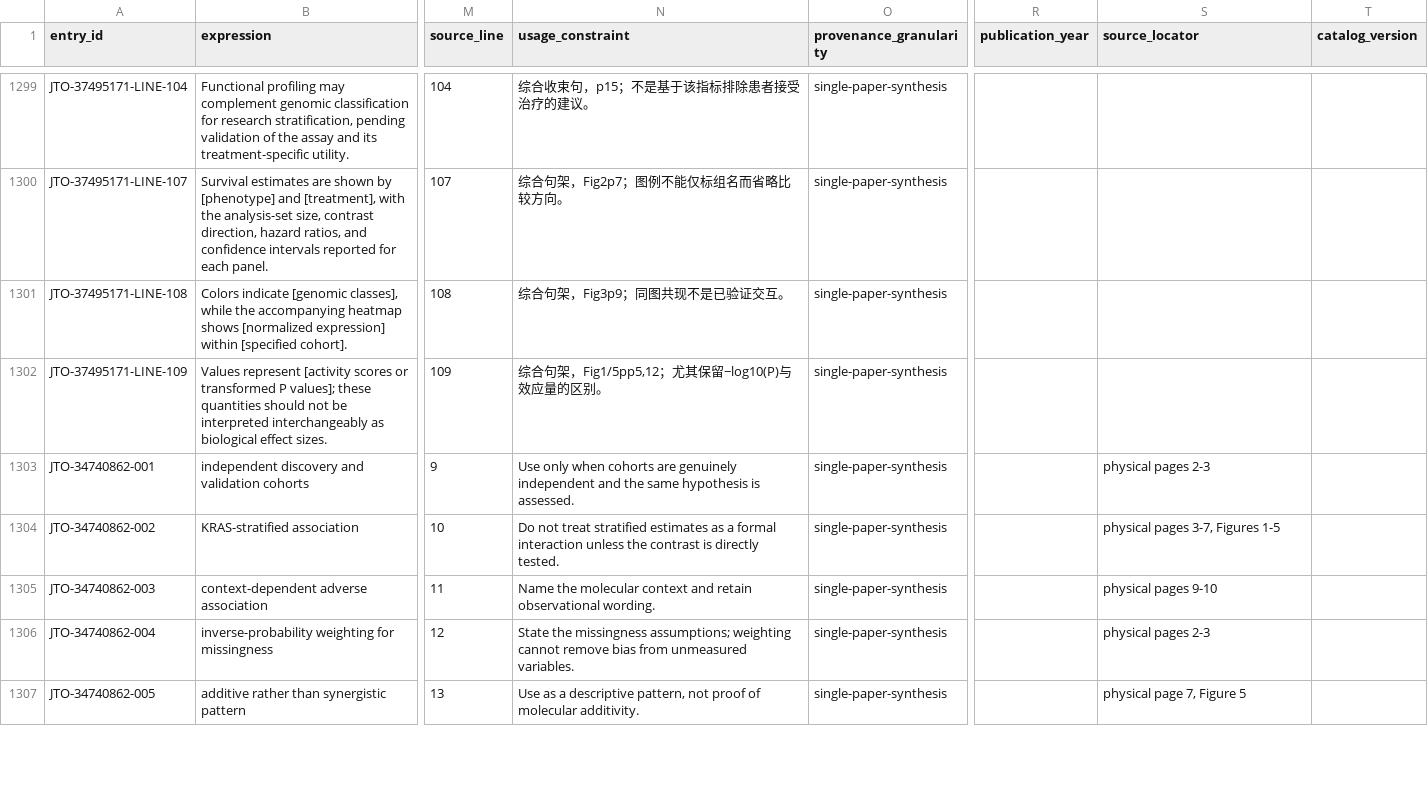
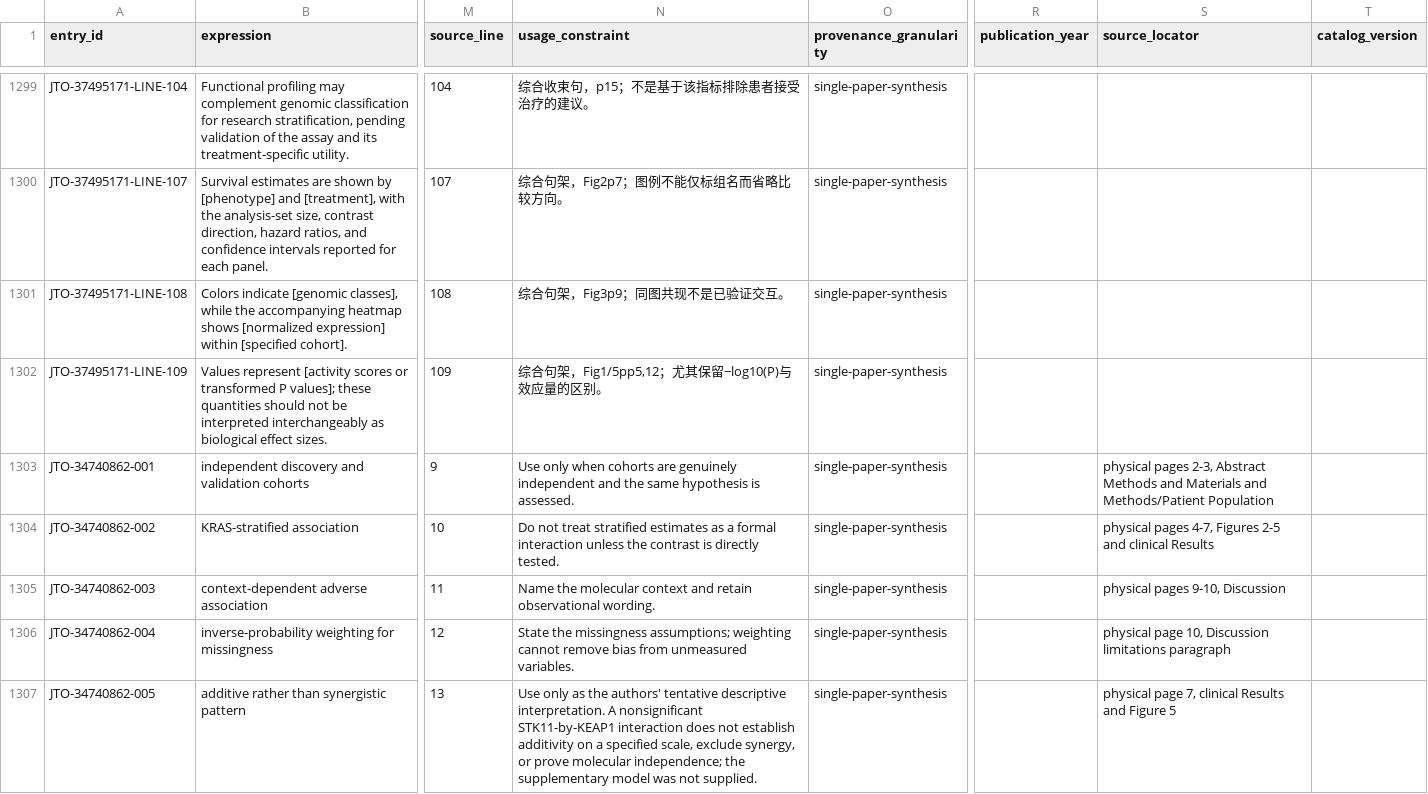
Before and after one commit to Winteric123/artificial-writing-skill, a CSV file: skills/artificial-writing-skill/references/jto-section-language-catalog.csv, drawn as a sheet; only a part is shown, gaps mark what is left out; the diff covers the shown part only; the diff names each change by its address in the sheet, - before the commit and + after, or states it on an @@ line.

```diff
--- a/skills/artificial-writing-skill/references/jto-section-language-catalog.csv
+++ b/skills/artificial-writing-skill/references/jto-section-language-catalog.csv
-S1303 (source_locator): physical pages 2-3
+S1303 (source_locator): physical pages 2-3, Abstract Methods and Materials and Methods/Patient Population
-S1304 (source_locator): physical pages 3-7, Figures 1-5
+S1304 (source_locator): physical pages 4-7, Figures 2-5 and clinical Results
-S1305 (source_locator): physical pages 9-10
+S1305 (source_locator): physical pages 9-10, Discussion
-S1306 (source_locator): physical pages 2-3
+S1306 (source_locator): physical page 10, Discussion limitations paragraph
-N1307 (usage_constraint): Use as a descriptive pattern, not proof of molecular additivity.
+N1307 (usage_constraint): Use only as the authors' tentative descriptive interpretation. A nonsignificant STK11-by-KEAP1 interaction does not establish additivity on a specified scale, exclude synergy, or prove molecular independence; the supplementary model was not supplied.
-S1307 (source_locator): physical page 7, Figure 5
+S1307 (source_locator): physical page 7, clinical Results and Figure 5
```
Also changed, not shown: 7 edited cells elsewhere in this file, skills/artificial-writing-skill/references/jto-corpus-bibliography.csv, skills/artificial-writing-skill/references/jto-reading-quality-register.csv, 26 other files.
